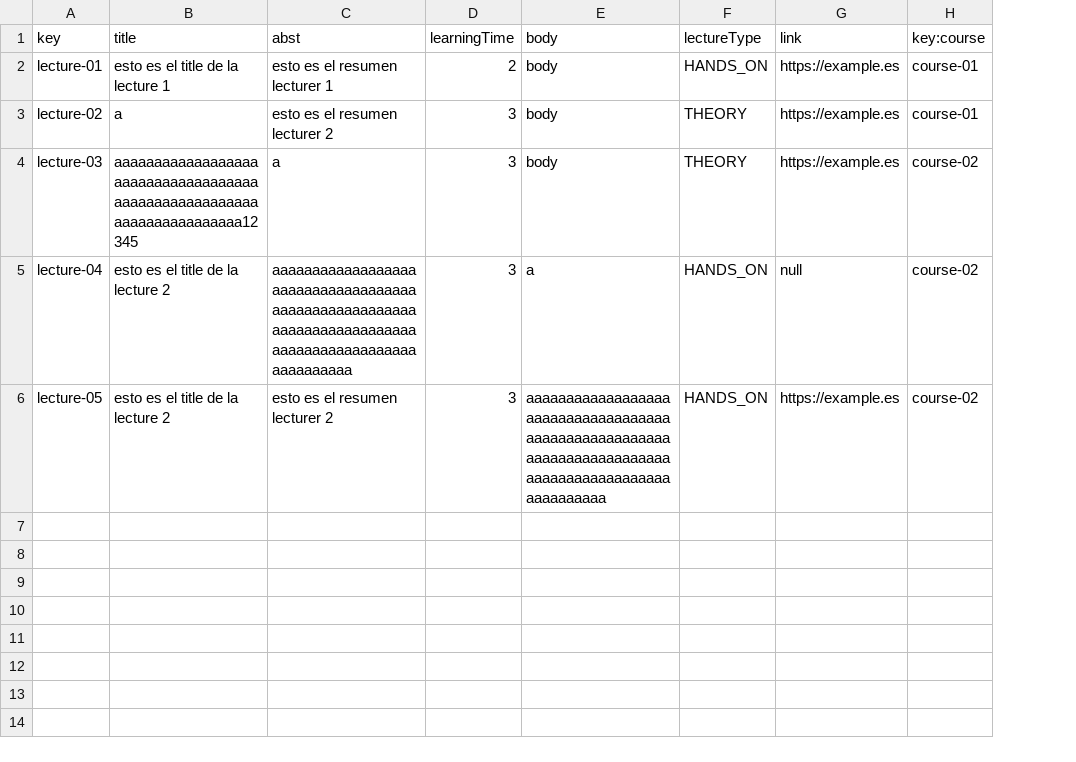
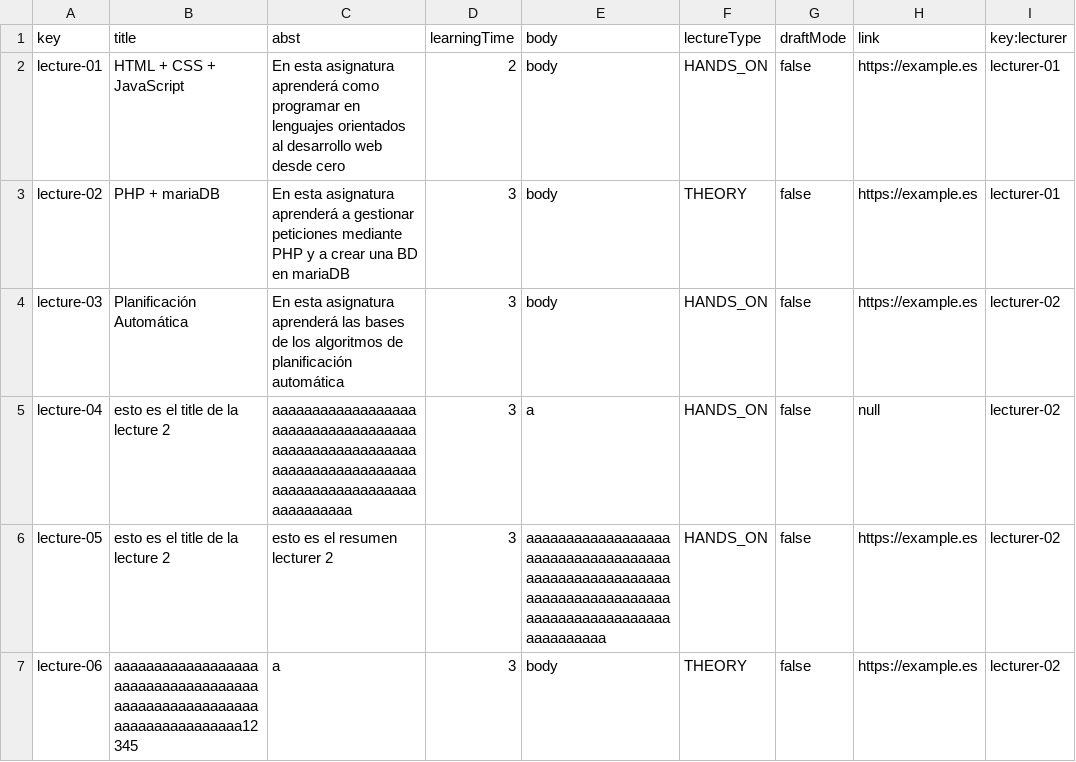
Before and after one commit to josrojrom1/C1.04.02, a CSV file: src/main/webapp/WEB-INF/resources/sample-data/lecture.csv, drawn as a sheet; removed rows and columns are numbered as before the commit, all else as after; the diff names each change by its address in the sheet, - before the commit and + after, or states it on an @@ line.

Commit message:
Mejoras en las entradas BD de course/lecture y mejora de las clases respectivas

```diff
--- a/src/main/webapp/WEB-INF/resources/sample-data/lecture.csv
+++ b/src/main/webapp/WEB-INF/resources/sample-data/lecture.csv
+column G (draftMode), rows 2-6: all false
-column H (key:course), rows 2-6: course-01 | course-01 | course-02 | course-02 | course-02
+column I (key:lecturer), rows 2-6: lecturer-01 | lecturer-01 | lecturer-02 | lecturer-02 | lecturer-02
-B2 (title): esto es el title de la lecture 1
+B2 (title): HTML + CSS + JavaScript
-C2 (abst): esto es el resumen lecturer 1
+C2 (abst): En esta asignatura aprenderá como programar en lenguajes orientados al desarrollo web desde cero
-B3 (title): a
+B3 (title): PHP + mariaDB
-C3 (abst): esto es el resumen lecturer 2
+C3 (abst): En esta asignatura aprenderá a gestionar peticiones mediante PHP y a crear una BD en mariaDB
-B4 (title): aaaaaaaaaaaaaaaaaaaaaaaaaaaaaaaaaaaaaaaaaaaaaaaaaaaaaaaaaaaaaaaaaaaaaa12345
+B4 (title): Planificación Automática
-C4 (abst): a
+C4 (abst): En esta asignatura aprenderá las bases de los algoritmos de planificación automática
-F4 (lectureType): THEORY
+F4 (lectureType): HANDS_ON
+row 7: lecture-06 | aaaaaaaaaaaaaaaaaaaaaaaaaaaaaaaaaaaaaaaaaaaaaaaaaaaaaaaaaaaaaaaaaaaaaa12345 | a | 3 | body | THEORY | false | https://example.es | lecturer-02
```
Also changed, not shown: src/main/webapp/WEB-INF/resources/initial-data/user-account.csv, src/main/webapp/WEB-INF/resources/sample-data/course.csv, 8 other files.
